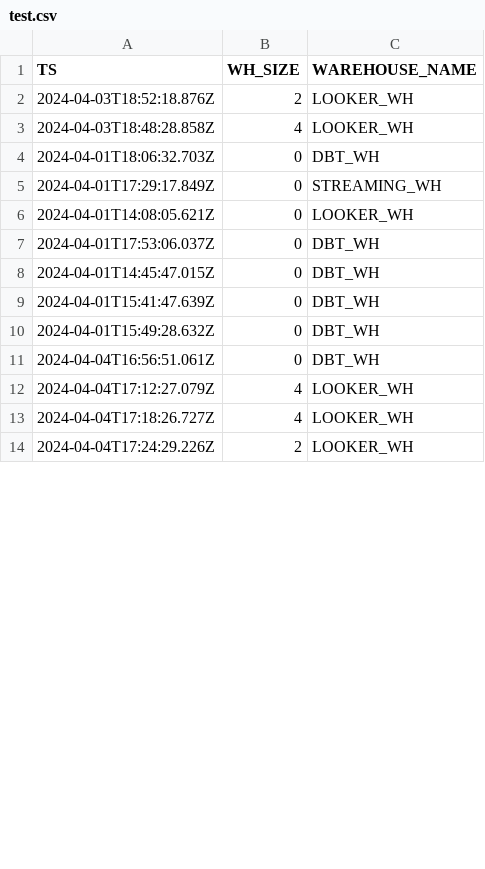
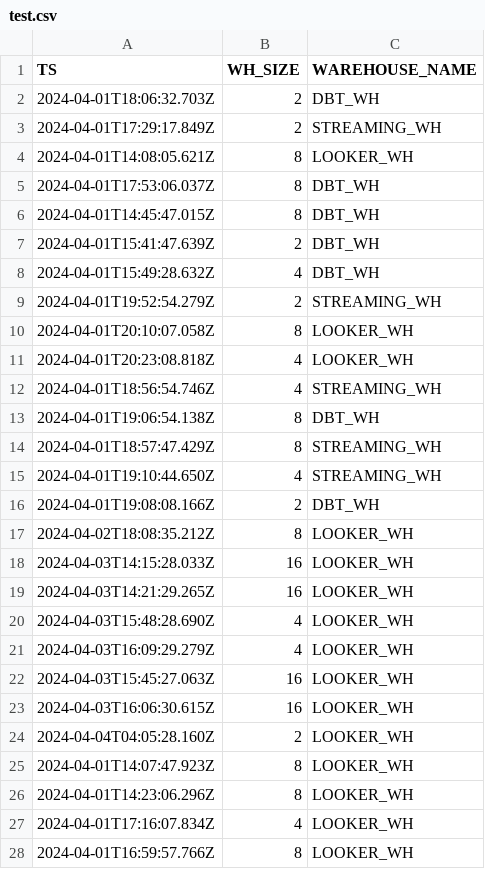
Before and after one commit to jonathan-vieira/jonathan-vieira, a CSV file: test.csv, drawn as a sheet; only a part is shown; the diff covers the shown part only.

```diff
--- a/test.csv
+++ b/test.csv
@@ -1,14 +1,28 @@
 TS,WH_SIZE,WAREHOUSE_NAME
-2024-04-03T18:52:18.876Z,2,LOOKER_WH
-2024-04-03T18:48:28.858Z,4,LOOKER_WH
-2024-04-01T18:06:32.703Z,0,DBT_WH
-2024-04-01T17:29:17.849Z,0,STREAMING_WH
-2024-04-01T14:08:05.621Z,0,LOOKER_WH
-2024-04-01T17:53:06.037Z,0,DBT_WH
-2024-04-01T14:45:47.015Z,0,DBT_WH
-2024-04-01T15:41:47.639Z,0,DBT_WH
-2024-04-01T15:49:28.632Z,0,DBT_WH
-2024-04-04T16:56:51.061Z,0,DBT_WH
-2024-04-04T17:12:27.079Z,4,LOOKER_WH
-2024-04-04T17:18:26.727Z,4,LOOKER_WH
-2024-04-04T17:24:29.226Z,2,LOOKER_WH
+2024-04-01T18:06:32.703Z,2,DBT_WH
+2024-04-01T17:29:17.849Z,2,STREAMING_WH
+2024-04-01T14:08:05.621Z,8,LOOKER_WH
+2024-04-01T17:53:06.037Z,8,DBT_WH
+2024-04-01T14:45:47.015Z,8,DBT_WH
+2024-04-01T15:41:47.639Z,2,DBT_WH
+2024-04-01T15:49:28.632Z,4,DBT_WH
+2024-04-01T19:52:54.279Z,2,STREAMING_WH
+2024-04-01T20:10:07.058Z,8,LOOKER_WH
+2024-04-01T20:23:08.818Z,4,LOOKER_WH
+2024-04-01T18:56:54.746Z,4,STREAMING_WH
+2024-04-01T19:06:54.138Z,8,DBT_WH
+2024-04-01T18:57:47.429Z,8,STREAMING_WH
+2024-04-01T19:10:44.650Z,4,STREAMING_WH
+2024-04-01T19:08:08.166Z,2,DBT_WH
+2024-04-02T18:08:35.212Z,8,LOOKER_WH
+2024-04-03T14:15:28.033Z,16,LOOKER_WH
+2024-04-03T14:21:29.265Z,16,LOOKER_WH
+2024-04-03T15:48:28.690Z,4,LOOKER_WH
+2024-04-03T16:09:29.279Z,4,LOOKER_WH
+2024-04-03T15:45:27.063Z,16,LOOKER_WH
+2024-04-03T16:06:30.615Z,16,LOOKER_WH
+2024-04-04T04:05:28.160Z,2,LOOKER_WH
+2024-04-01T14:07:47.923Z,8,LOOKER_WH
+2024-04-01T14:23:06.296Z,8,LOOKER_WH
+2024-04-01T17:16:07.834Z,4,LOOKER_WH
+2024-04-01T16:59:57.766Z,8,LOOKER_WH
```
Also changed, not shown: 9 added rows, 23 removed rows and 23 edited cells elsewhere in this file.
